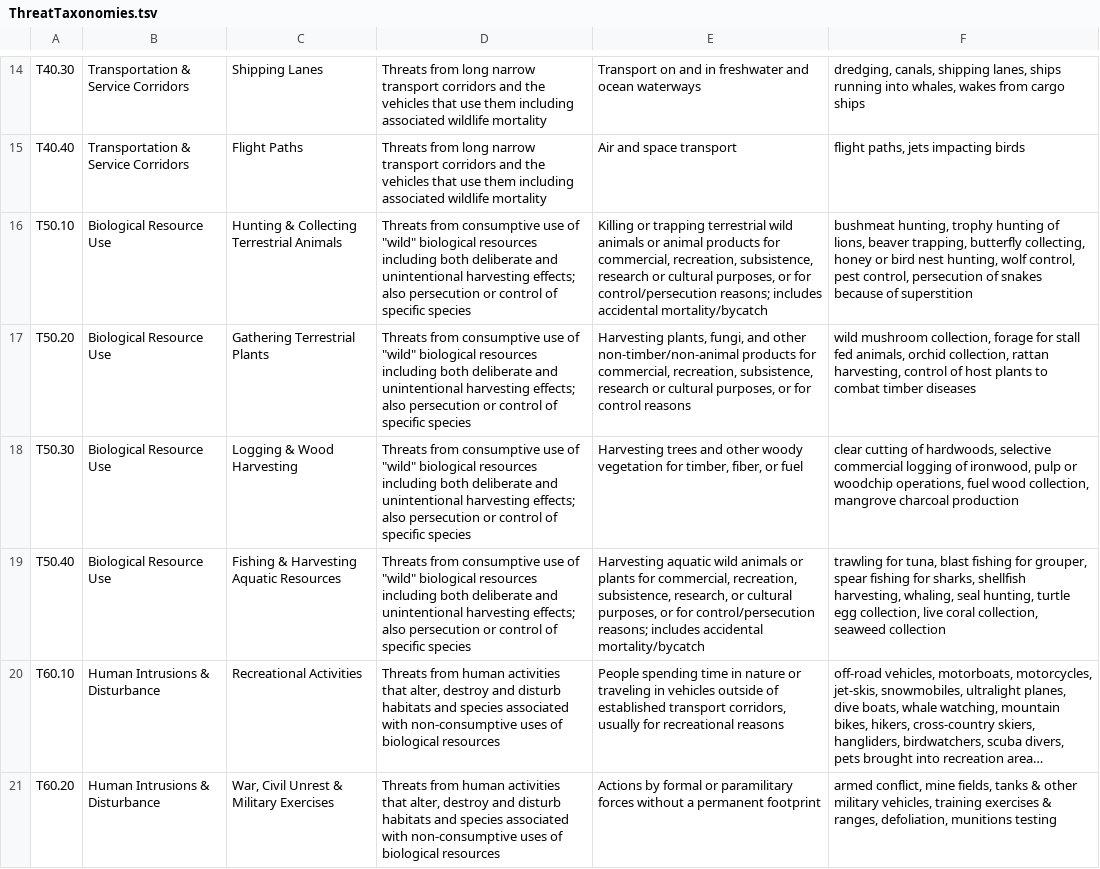
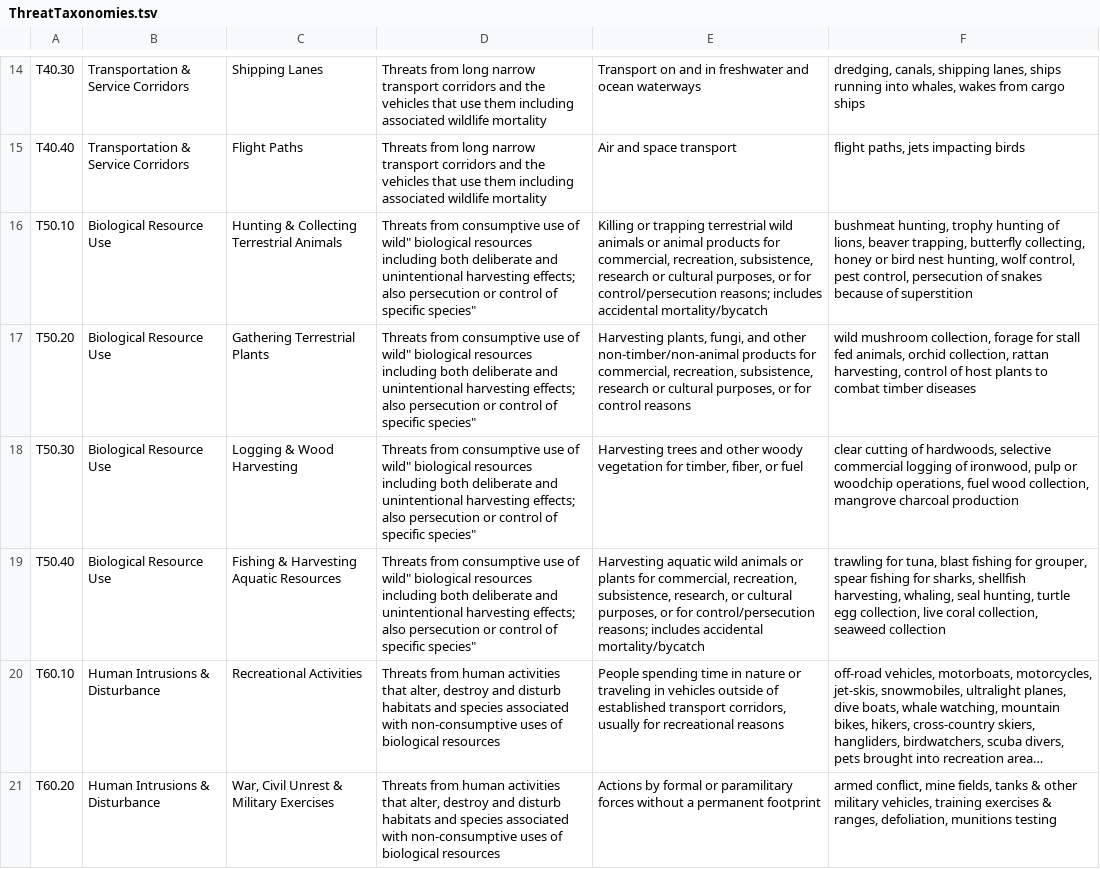
Before and after one commit to sitkatech/miradi-client, a TSV file: source/resources/fieldoptions/ThreatTaxonomies.tsv, drawn as a sheet; only a part is shown, gaps mark what is left out; long unchanged cells end in …; the diff names each change by its address in the sheet, - before the commit and + after, or states it on an @@ line.

Commit message:
MRD-4837: Removed double quotes.

```diff
--- a/source/resources/fieldoptions/ThreatTaxonomies.tsv
+++ b/source/resources/fieldoptions/ThreatTaxonomies.tsv
-D16:D19: …use of "wild" biological resources including both deliberate and unintentional harvesting effects; also persecution or control of specific species
+D16:D19: …use of wild" biological resources including both deliberate and unintentional harvesting effects; also persecution or control of specific species"
```
